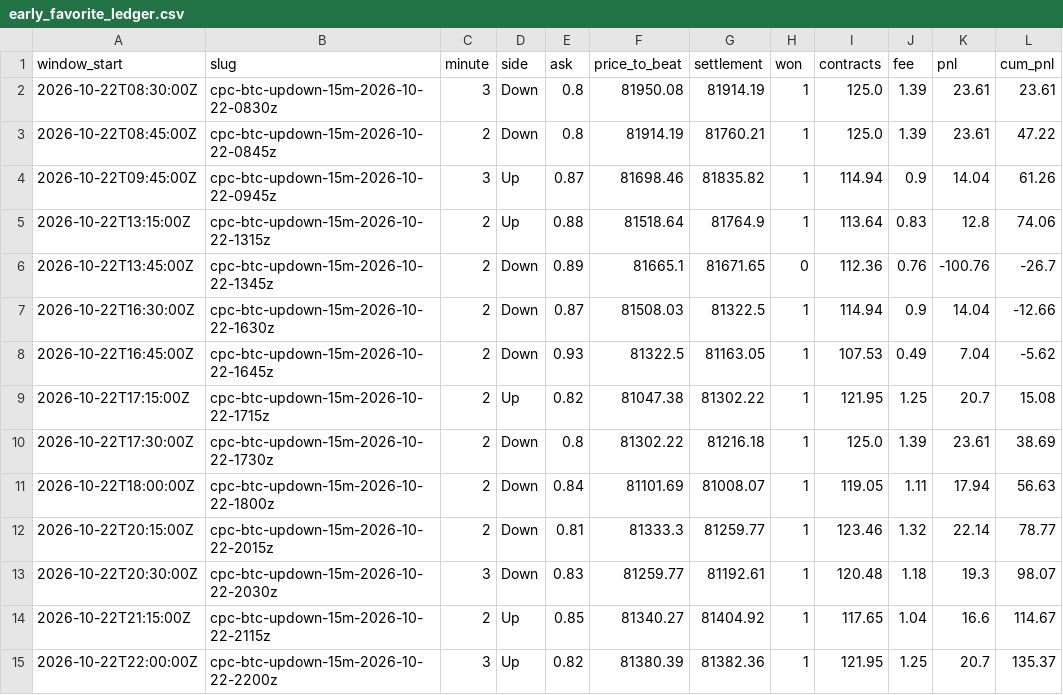
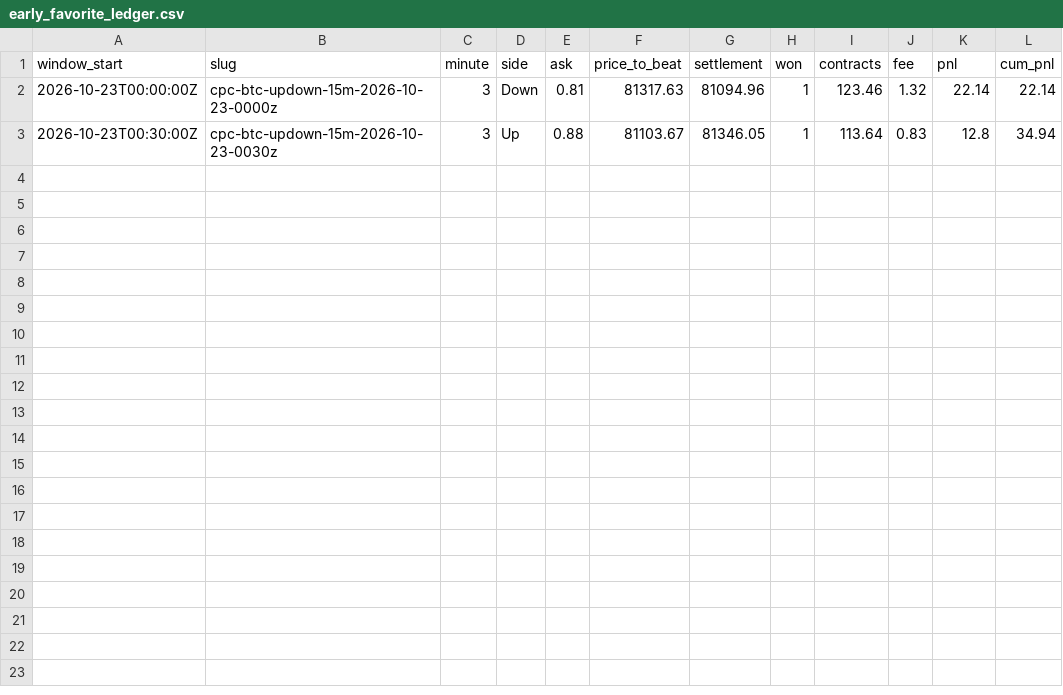
Before and after one commit to watkast/predictionbots, a CSV file: polyus/early_favorite/early_favorite_ledger.csv, drawn as a sheet.

Commit message:
polyus 2026-10-23T01:28:14Z

```diff
--- a/polyus/early_favorite/early_favorite_ledger.csv
+++ b/polyus/early_favorite/early_favorite_ledger.csv
@@ -1,15 +1,3 @@
 window_start,slug,minute,side,ask,price_to_beat,settlement,won,contracts,fee,pnl,cum_pnl
-2026-10-22T08:30:00Z,cpc-btc-updown-15m-2026-10-22-0830z,3,Down,0.8,81950.08,81914.19,1,125.0,1.39,23.61,23.61
-2026-10-22T08:45:00Z,cpc-btc-updown-15m-2026-10-22-0845z,2,Down,0.8,81914.19,81760.21,1,125.0,1.39,23.61,47.22
-2026-10-22T09:45:00Z,cpc-btc-updown-15m-2026-10-22-0945z,3,Up,0.87,81698.46,81835.82,1,114.94,0.9,14.04,61.26
-2026-10-22T13:15:00Z,cpc-btc-updown-15m-2026-10-22-1315z,2,Up,0.88,81518.64,81764.9,1,113.64,0.83,12.8,74.06
-2026-10-22T13:45:00Z,cpc-btc-updown-15m-2026-10-22-1345z,2,Down,0.89,81665.1,81671.65,0,112.36,0.76,-100.76,-26.7
-2026-10-22T16:30:00Z,cpc-btc-updown-15m-2026-10-22-1630z,2,Down,0.87,81508.03,81322.5,1,114.94,0.9,14.04,-12.66
-2026-10-22T16:45:00Z,cpc-btc-updown-15m-2026-10-22-1645z,2,Down,0.93,81322.5,81163.05,1,107.53,0.49,7.04,-5.62
-2026-10-22T17:15:00Z,cpc-btc-updown-15m-2026-10-22-1715z,2,Up,0.82,81047.38,81302.22,1,121.95,1.25,20.7,15.08
-2026-10-22T17:30:00Z,cpc-btc-updown-15m-2026-10-22-1730z,2,Down,0.8,81302.22,81216.18,1,125.0,1.39,23.61,38.69
-2026-10-22T18:00:00Z,cpc-btc-updown-15m-2026-10-22-1800z,2,Down,0.84,81101.69,81008.07,1,119.05,1.11,17.94,56.63
-2026-10-22T20:15:00Z,cpc-btc-updown-15m-2026-10-22-2015z,2,Down,0.81,81333.3,81259.77,1,123.46,1.32,22.14,78.77
-2026-10-22T20:30:00Z,cpc-btc-updown-15m-2026-10-22-2030z,3,Down,0.83,81259.77,81192.61,1,120.48,1.18,19.3,98.07
-2026-10-22T21:15:00Z,cpc-btc-updown-15m-2026-10-22-2115z,2,Up,0.85,81340.27,81404.92,1,117.65,1.04,16.6,114.67
-2026-10-22T22:00:00Z,cpc-btc-updown-15m-2026-10-22-2200z,3,Up,0.82,81380.39,81382.36,1,121.95,1.25,20.7,135.37
+2026-10-23T00:00:00Z,cpc-btc-updown-15m-2026-10-23-0000z,3,Down,0.81,81317.63,81094.96,1,123.46,1.32,22.14,22.14
+2026-10-23T00:30:00Z,cpc-btc-updown-15m-2026-10-23-0030z,3,Up,0.88,81103.67,81346.05,1,113.64,0.83,12.8,34.94
```
Also changed, not shown: 19 other files.
